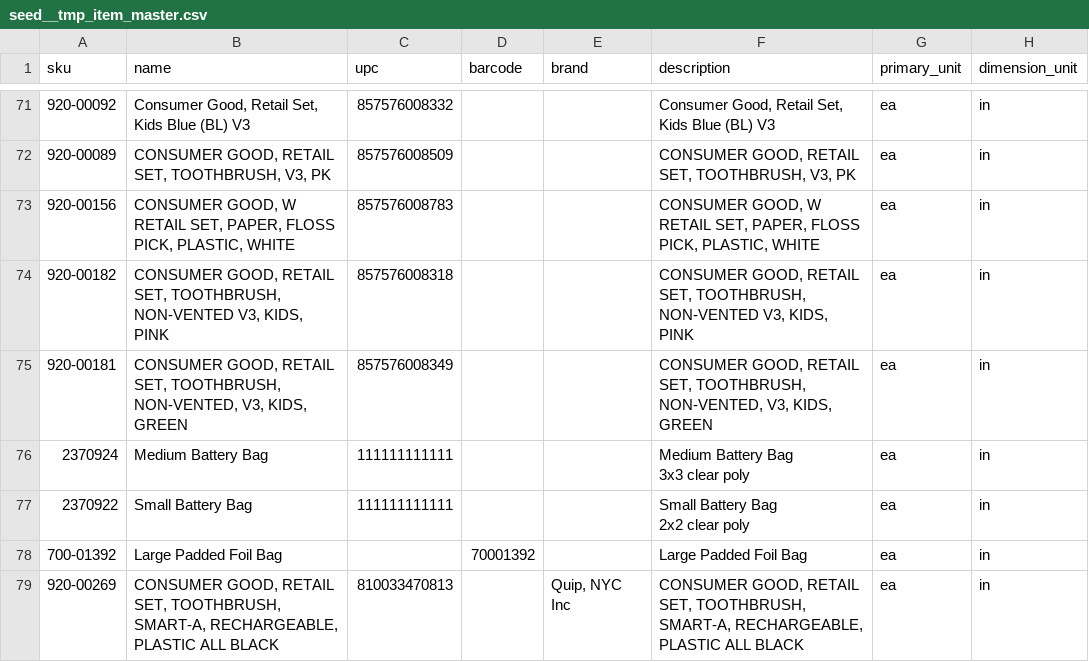
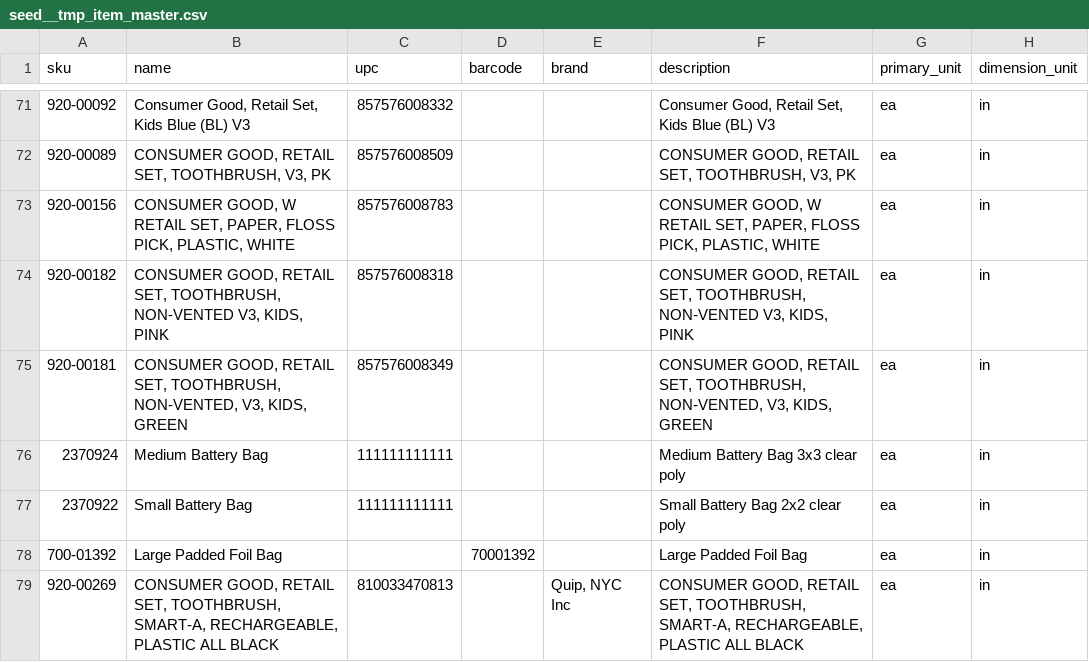
Before and after one commit to getquip/dbt, a CSV file: quip_data/seeds/seed__tmp_item_master.csv, drawn as a sheet; only a part is shown, gaps mark what is left out; ↵ is a line break in a cell; the diff names each change by its address in the sheet, - before the commit and + after, or states it on an @@ line.

Commit message:
fix seed

```diff
--- a/quip_data/seeds/seed__tmp_item_master.csv
+++ b/quip_data/seeds/seed__tmp_item_master.csv
-F76 (description): Medium Battery Bag ↵ 3x3 clear poly
+F76 (description): Medium Battery Bag 3x3 clear poly
-F77 (description): Small Battery Bag ↵ 2x2 clear poly
+F77 (description): Small Battery Bag 2x2 clear poly
```
Also changed, not shown: 1 other file.
